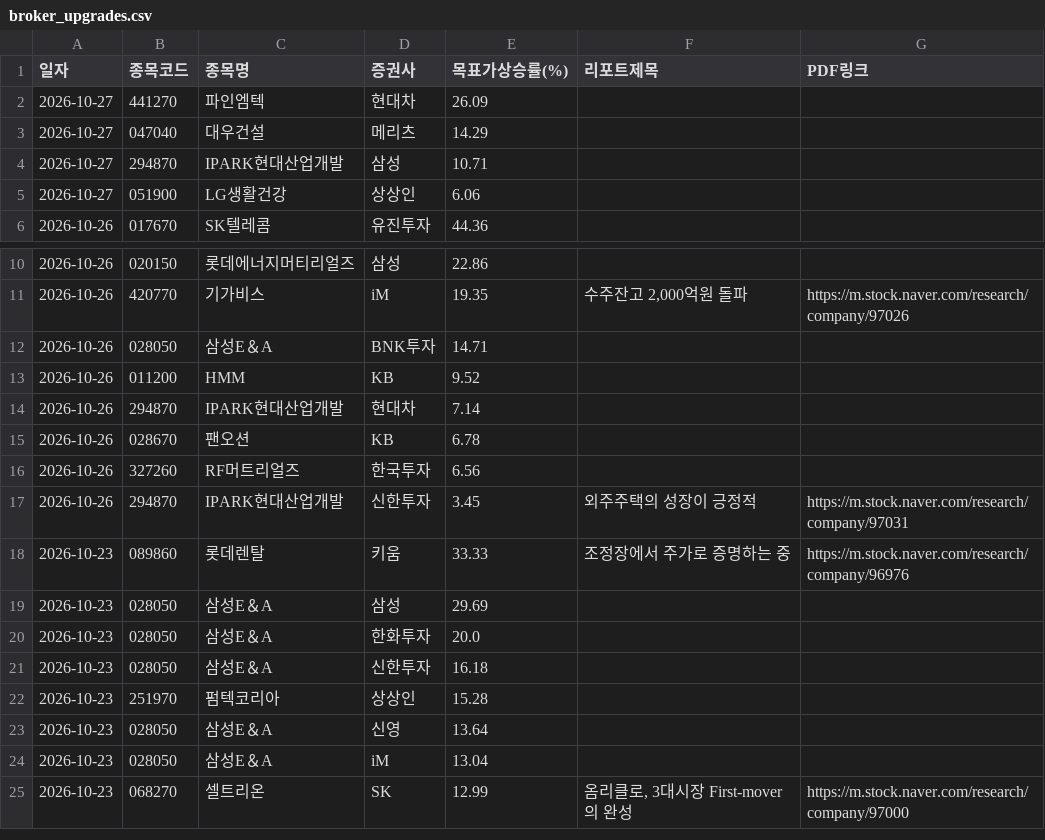
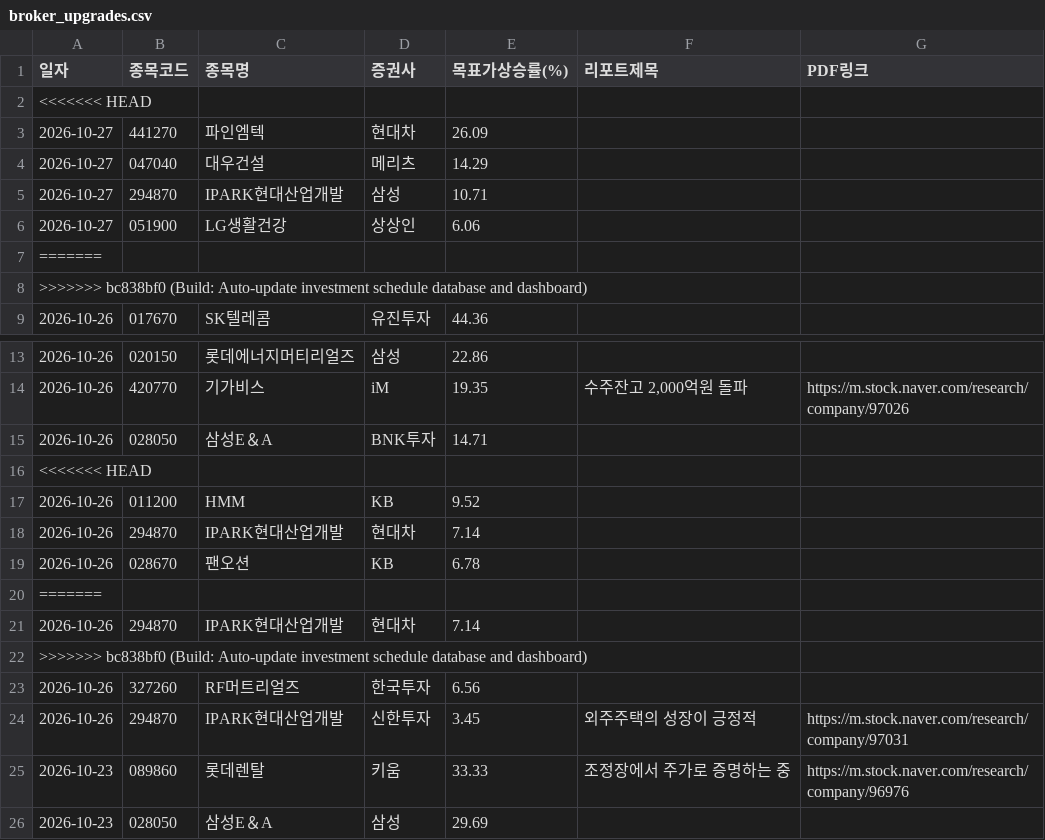
Before and after one commit to adkan8927-a11y/adkanbot, a CSV file: reports/broker_upgrades.csv, drawn as a sheet; only a part is shown, gaps mark what is left out; the shorter side is filled out with more unchanged rows; the diff names each change by its address in the sheet, - before the commit and + after, or states it on an @@ line.

```diff
--- a/reports/broker_upgrades.csv
+++ b/reports/broker_upgrades.csv
+row 2: <<<<<<< HEAD
+row 7: =======
+row 8: >>>>>>> bc838bf0 (Build: Auto-update investment schedule database and dashboard)
+row 16: <<<<<<< HEAD
+row 20: =======
+row 21: 2026-10-26 | 294870 | IPARK현대산업개발 | 현대차 | 7.14
+row 22: >>>>>>> bc838bf0 (Build: Auto-update investment schedule database and dashboard)
```
Also changed, not shown: schedule check/vip_momentum_alerts.csv, 3 other files.
